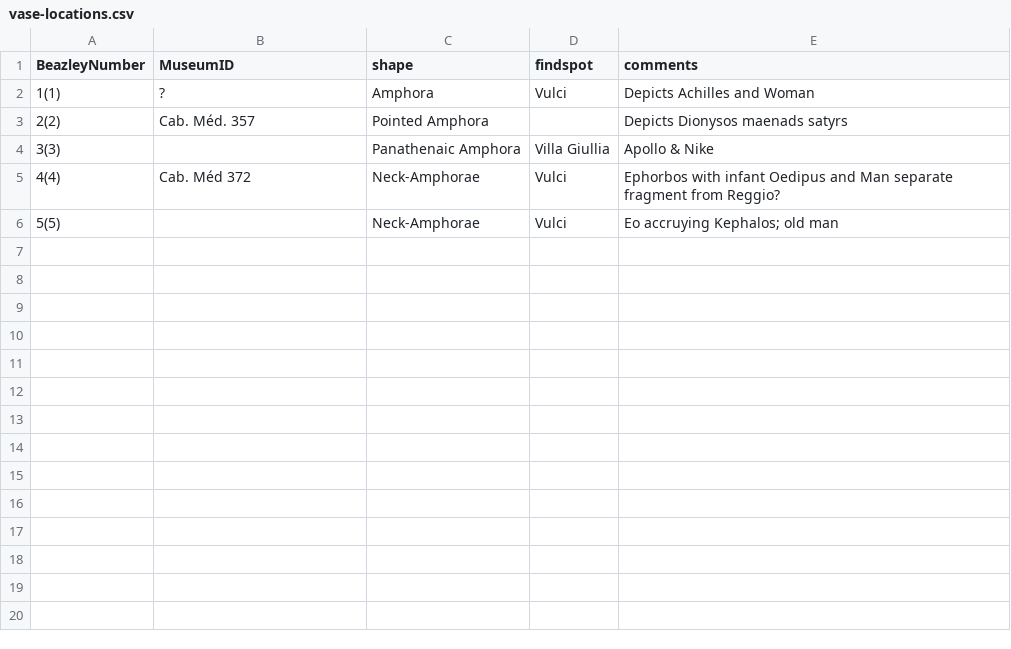
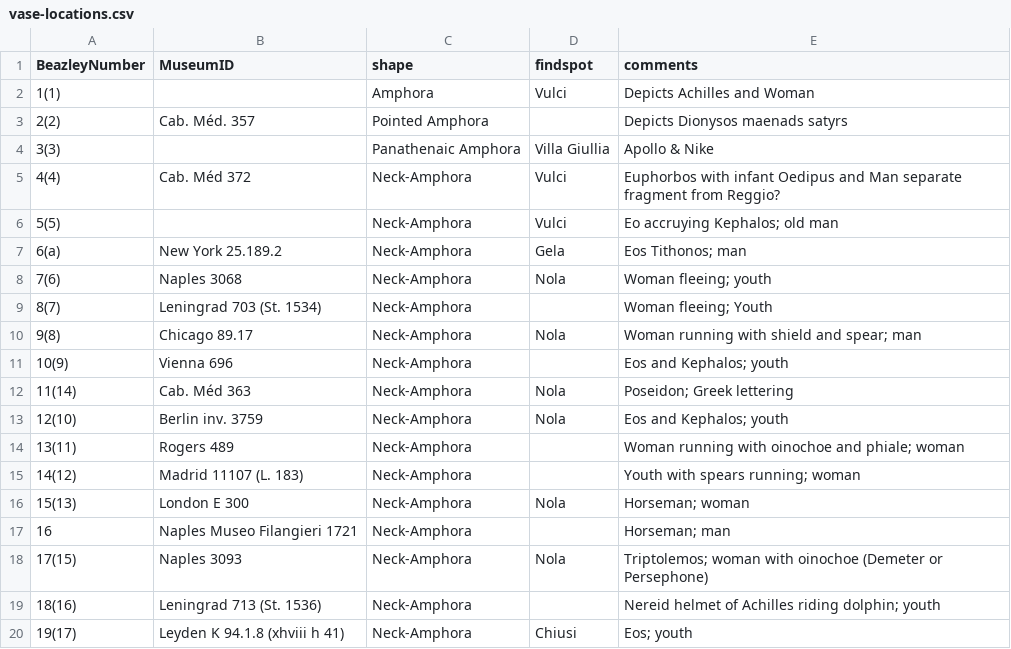
Before and after one commit to mrwilk19/archaeology, a CSV file: vase-locations.csv, drawn as a sheet; only a part is shown; the diff covers the shown part only.

Commit message:
Update vase-locations.csv

```diff
--- a/vase-locations.csv
+++ b/vase-locations.csv
@@ -1,6 +1,20 @@
 BeazleyNumber,MuseumID,shape,findspot,comments
-1(1), ?, Amphora, Vulci, Depicts Achilles and Woman
+1(1), , Amphora, Vulci, Depicts Achilles and Woman
 2(2), Cab. Méd. 357, Pointed Amphora, , Depicts Dionysos maenads satyrs
 3(3), , Panathenaic Amphora, Villa Giullia, Apollo & Nike
-4(4), Cab. Méd 372, Neck-Amphorae, Vulci, Ephorbos with infant Oedipus and Man separate fragment from Reggio?
-5(5), , Neck-Amphorae, Vulci, Eo accruying Kephalos; old man
+4(4), Cab. Méd 372, Neck-Amphora, Vulci, Euphorbos with infant Oedipus and Man separate fragment from Reggio?
+5(5), , Neck-Amphora, Vulci, Eo accruying Kephalos; old man
+6(a), New York 25.189.2, Neck-Amphora, Gela, Eos Tithonos; man
+7(6), Naples 3068, Neck-Amphora, Nola, Woman fleeing; youth
+8(7), Leningrad 703 (St. 1534), Neck-Amphora, ,Woman fleeing; Youth
+9(8), Chicago 89.17, Neck-Amphora, Nola, Woman running with shield and spear; man
+10(9), Vienna 696, Neck-Amphora, , Eos and Kephalos; youth
+11(14), Cab. Méd 363, Neck-Amphora, Nola, Poseidon; Greek lettering
+12(10), Berlin inv. 3759, Neck-Amphora, Nola, Eos and Kephalos; youth
+13(11), Rogers 489, Neck-Amphora, , Woman running with oinochoe and phiale; woman
+14(12), Madrid 11107 (L. 183), Neck-Amphora, , Youth with spears running; woman
+15(13), London E 300, Neck-Amphora, Nola, Horseman; woman
+16, Naples Museo Filangieri 1721, Neck-Amphora, , Horseman; man
+17(15), Naples 3093, Neck-Amphora, Nola, Triptolemos; woman with oinochoe (Demeter or Persephone)
+18(16), Leningrad 713 (St. 1536), Neck-Amphora, , Nereid helmet of Achilles riding dolphin; youth
+19(17), Leyden K 94.1.8 (xhviii h 41), Neck-Amphora, Chiusi, Eos; youth
```
Also changed, not shown: 17 added rows elsewhere in this file.
